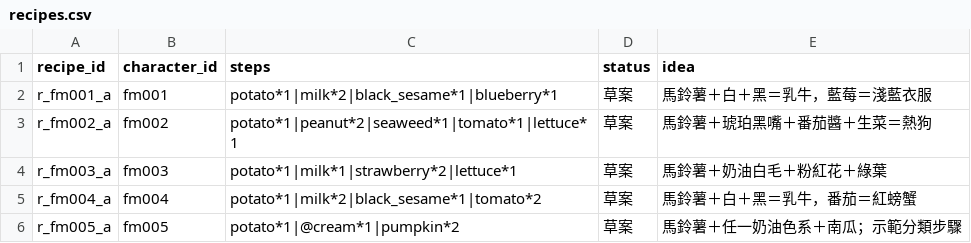
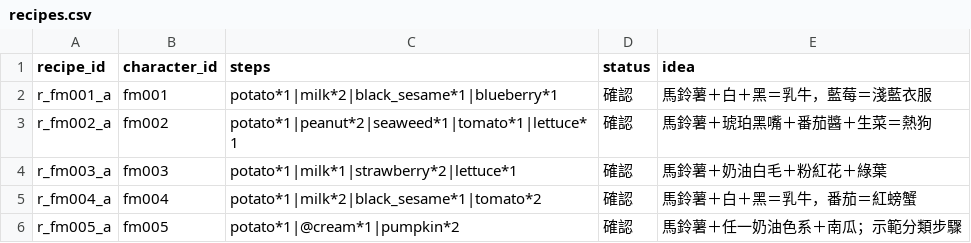
Before and after one commit to mina04081998-chen/frenchie-maker, a CSV file: content/recipes.csv, drawn as a sheet.

```diff
--- a/content/recipes.csv
+++ b/content/recipes.csv
@@ -1,6 +1,6 @@
 recipe_id,character_id,steps,status,idea
-r_fm001_a,fm001,potato*1|milk*2|black_sesame*1|blueberry*1,草案,馬鈴薯＋白＋黑＝乳牛，藍莓＝淺藍衣服
-r_fm002_a,fm002,potato*1|peanut*2|seaweed*1|tomato*1|lettuce*1,草案,馬鈴薯＋琥珀黑嘴＋番茄醬＋生菜＝熱狗
-r_fm003_a,fm003,potato*1|milk*1|strawberry*2|lettuce*1,草案,馬鈴薯＋奶油白毛＋粉紅花＋綠葉
-r_fm004_a,fm004,potato*1|milk*2|black_sesame*1|tomato*2,草案,馬鈴薯＋白＋黑＝乳牛，番茄＝紅螃蟹
-r_fm005_a,fm005,potato*1|@cream*1|pumpkin*2,草案,馬鈴薯＋任一奶油色系＋南瓜；示範分類步驟
+r_fm001_a,fm001,potato*1|milk*2|black_sesame*1|blueberry*1,確認,馬鈴薯＋白＋黑＝乳牛，藍莓＝淺藍衣服
+r_fm002_a,fm002,potato*1|peanut*2|seaweed*1|tomato*1|lettuce*1,確認,馬鈴薯＋琥珀黑嘴＋番茄醬＋生菜＝熱狗
+r_fm003_a,fm003,potato*1|milk*1|strawberry*2|lettuce*1,確認,馬鈴薯＋奶油白毛＋粉紅花＋綠葉
+r_fm004_a,fm004,potato*1|milk*2|black_sesame*1|tomato*2,確認,馬鈴薯＋白＋黑＝乳牛，番茄＝紅螃蟹
+r_fm005_a,fm005,potato*1|@cream*1|pumpkin*2,確認,馬鈴薯＋任一奶油色系＋南瓜；示範分類步驟
```
Also changed, not shown: 3 other files.
